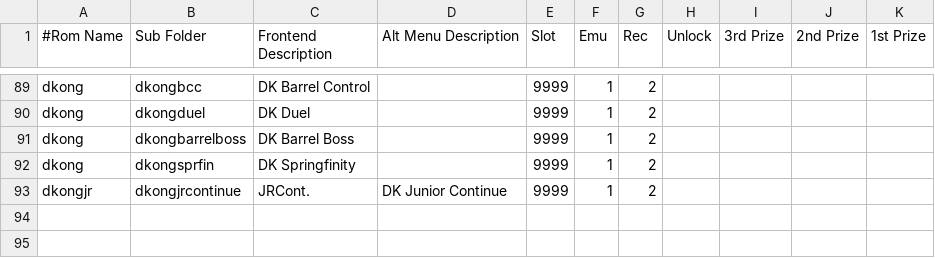
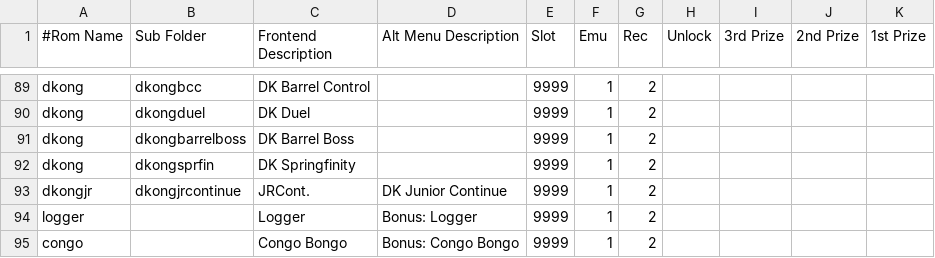
Before and after one commit to 10yard/dkafe, a CSV file: romlist.csv, drawn as a sheet; only a part is shown, gaps mark what is left out; the diff names each change by its address in the sheet, - before the commit and + after, or states it on an @@ line.

Commit message:
Added staging environment for dosbox-x to add support for DOS games Added support for Congo Bongo and Logger arcade games which appear as "Bonus" items in the add-on pack PC games check x64 compatibility when installing add-on pack to x64 target DOS, PC, Coleco and LCD additions to romlist

```diff
--- a/romlist.csv
+++ b/romlist.csv
+row 94: logger |  | Logger | Bonus: Logger | 9999 | 1 | 2
+row 95: congo |  | Congo Bongo | Bonus: Congo Bongo | 9999 | 1 | 2
```
Also changed, not shown: romlist_addon.csv, 12 other files.
